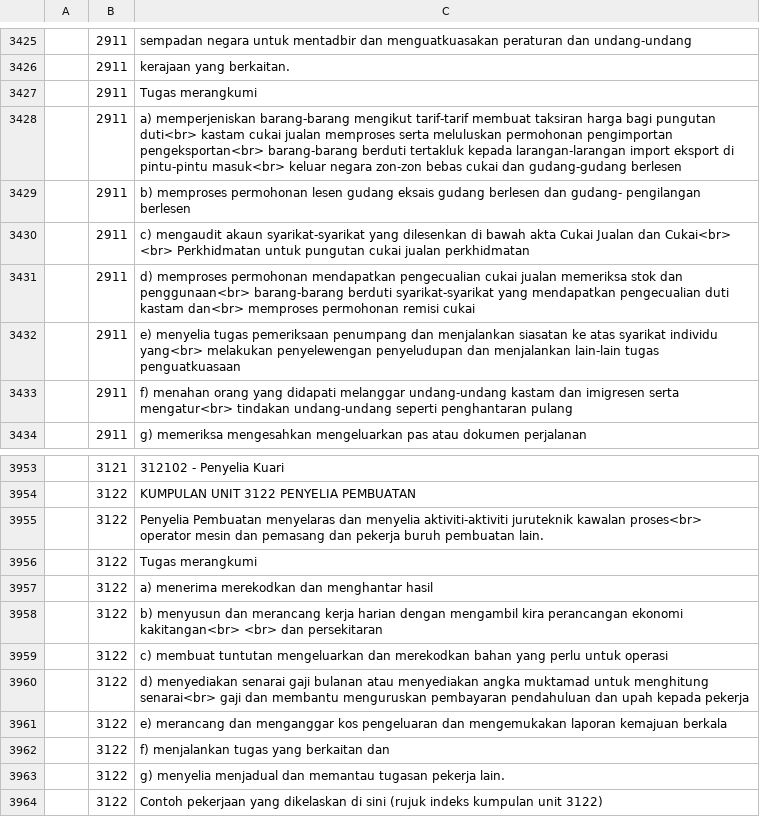
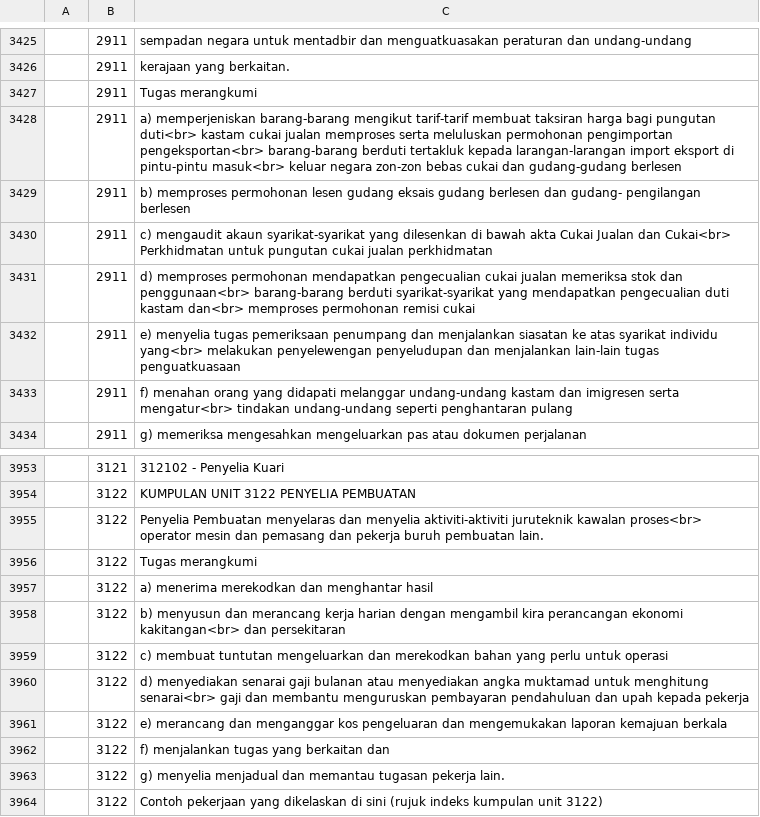
Before and after one commit to amin007/v2, a CSV file: sumber/fail/rujukan/kod2022/masco2020_tugasan.csv, drawn as a sheet; only a part is shown, gaps mark what is left out.

Commit message:
buang <br> biar tinggal satu sahaja

```diff
--- a/sumber/fail/rujukan/kod2022/masco2020_tugasan.csv
+++ b/sumber/fail/rujukan/kod2022/masco2020_tugasan.csv
@@ -3429,3 +3429,3 @@
 "";"2911";"b) memproses permohonan lesen gudang eksais gudang berlesen dan gudang- pengilangan berlesen"
-"";"2911";"c) mengaudit akaun syarikat-syarikat yang dilesenkan di bawah akta Cukai Jualan dan Cukai<br> <br> Perkhidmatan untuk pungutan cukai jualan perkhidmatan"
+"";"2911";"c) mengaudit akaun syarikat-syarikat yang dilesenkan di bawah akta Cukai Jualan dan Cukai<br> Perkhidmatan untuk pungutan cukai jualan perkhidmatan"
 "";"2911";"d) memproses permohonan mendapatkan pengecualian cukai jualan memeriksa stok dan penggunaan<br> barang-barang berduti syarikat-syarikat yang mendapatkan pengecualian duti kastam dan<br> memproses permohonan remisi cukai"
@@ -3957,3 +3957,3 @@
 "";"3122";"a) menerima merekodkan dan menghantar hasil"
-"";"3122";"b) menyusun dan merancang kerja harian dengan mengambil kira perancangan ekonomi kakitangan<br> <br> dan persekitaran"
+"";"3122";"b) menyusun dan merancang kerja harian dengan mengambil kira perancangan ekonomi kakitangan<br> dan persekitaran"
 "";"3122";"c) membuat tuntutan mengeluarkan dan merekodkan bahan yang perlu untuk operasi"
```
